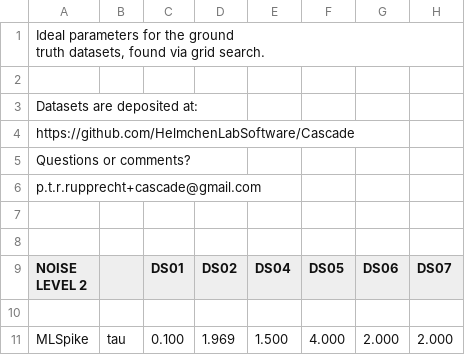
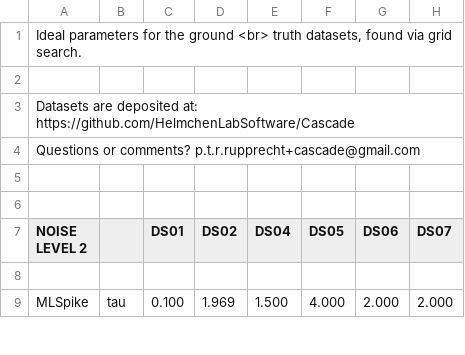
Before and after one commit to HelmchenLabSoftware/Cascade, a CSV file: etc/Model-based-algorithms-best-parameteres.csv, drawn as a sheet; only a part is shown; rows hold the shown columns only; ↵ is a line break in a cell; the diff names each change by its address in the sheet, - before the commit and + after, or states it on an @@ line.

Commit message:
Update Model-based-algorithms-best-parameteres.csv

```diff
--- a/etc/Model-based-algorithms-best-parameteres.csv
+++ b/etc/Model-based-algorithms-best-parameteres.csv
-A1 (NOISE LEVEL 2): …the ground ↵ truth datasets,…
+A1 (NOISE LEVEL 2): …the ground <br> truth datasets,…
-A3 (NOISE LEVEL 2): …deposited at:
+A3 (NOISE LEVEL 2): …deposited at: https://github.com/HelmchenLabSoftware/Cascade
-A4 (NOISE LEVEL 2): https://github.com/HelmchenLabSoftware/Cascade
+A4 (NOISE LEVEL 2): Questions or comments? p.t.r.rupprecht+cascade@gmail.com
-row 5: Questions or comments?
-row 6: p.t.r.rupprecht+cascade@gmail.com
```
